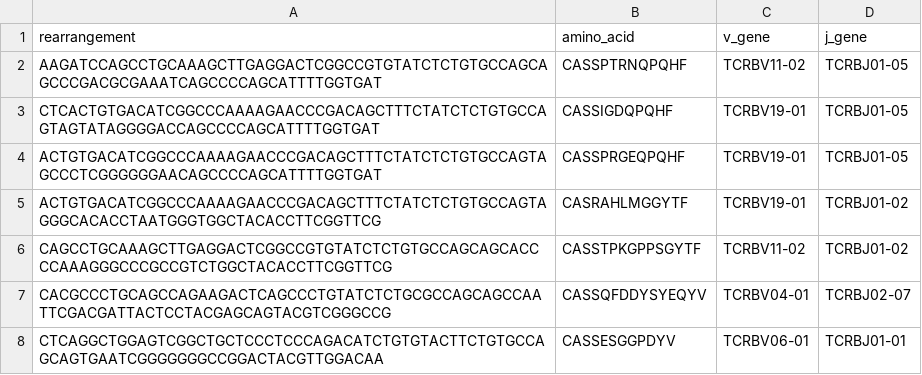
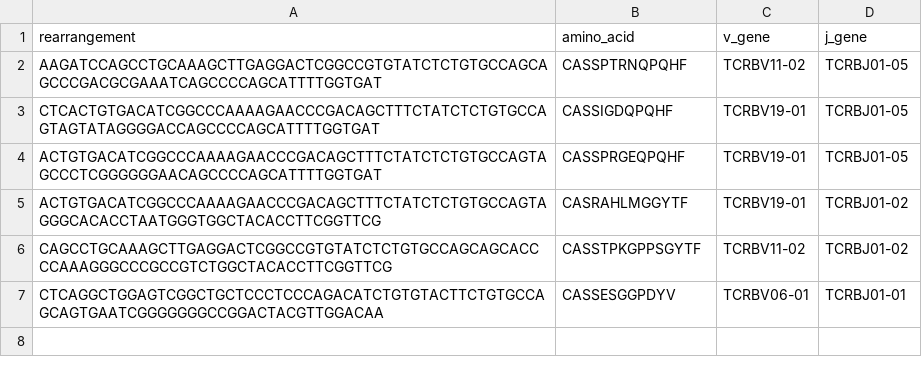
Before and after one commit to matsengrp/vampire, a CSV file: vampire/data/adaptive-filter-test.correct.csv, drawn as a sheet; the diff names each change by its address in the sheet, - before the commit and + after, or states it on an @@ line.

Commit message:
Fixing tests and adding them to Travis.

```diff
--- a/vampire/data/adaptive-filter-test.correct.csv
+++ b/vampire/data/adaptive-filter-test.correct.csv
-row 7: CACGCCCTGCAGCCAGAAGACTCAGCCCTGTATCTCTGCGCCAGCAGCCAATTCGACGATTACTCCTACGAGCAGTACGTCGGGCCG | CASSQFDDYSYEQYV | TCRBV04-01 | TCRBJ02-07
```
Also changed, not shown: 2 other files.
